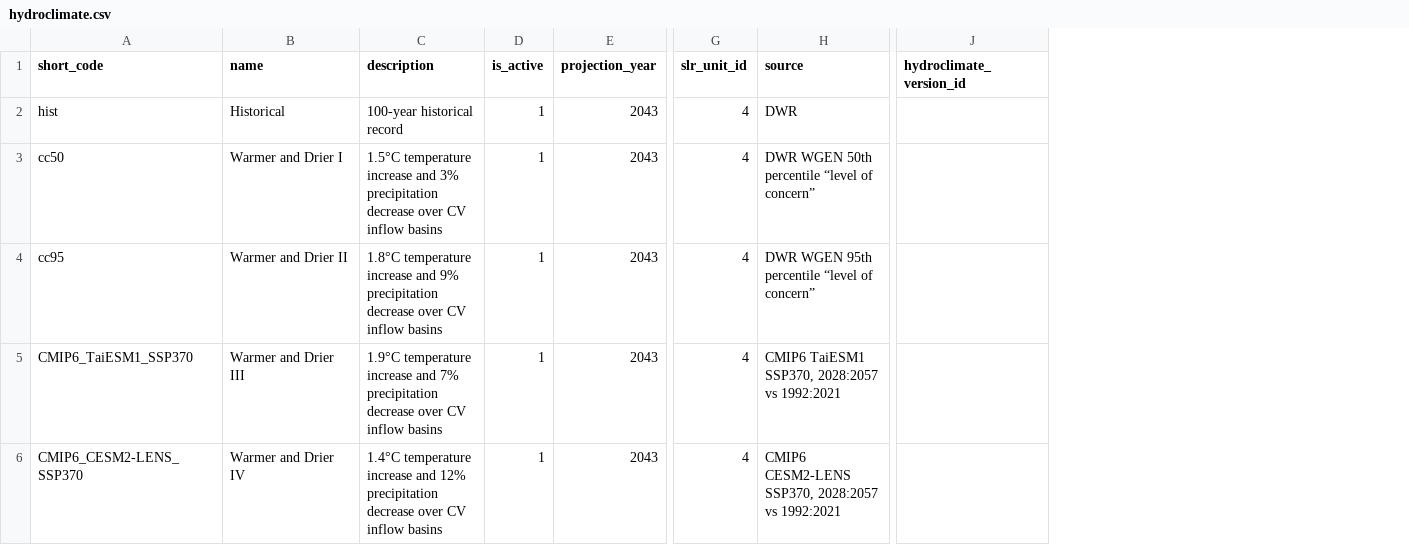
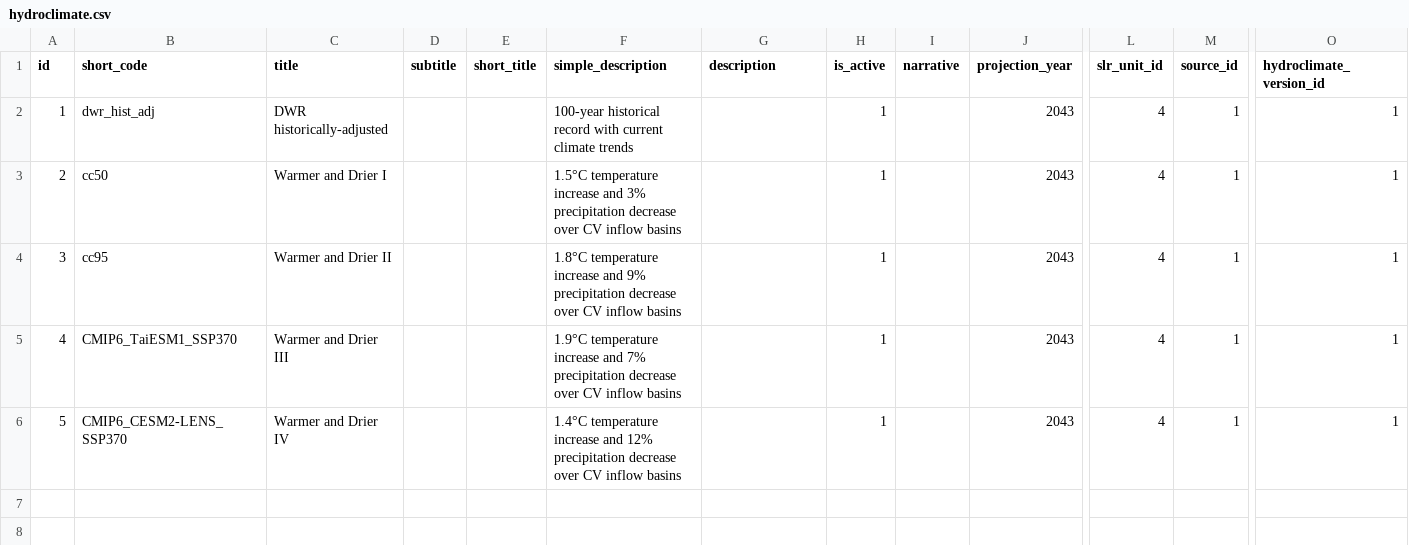
Before and after one commit to berkeley-gif/coeqwal-backend, a CSV file: database/seed_tables/07_hydroclimate/hydroclimate.csv, drawn as a sheet; only a part is shown, gaps mark what is left out; removed rows and columns are numbered as before the commit, all else as after; the diff names each change by its address in the sheet, - before the commit and + after, or states it on an @@ line.

```diff
--- a/database/seed_tables/07_hydroclimate/hydroclimate.csv
+++ b/database/seed_tables/07_hydroclimate/hydroclimate.csv
+column A (id), rows 2-6: 1 | 2 | 3 | 4 | 5
+column D (subtitle), empty
+column E (short_title), empty
+column F (simple_description), rows 2-6: 100-year historical record with current climate trends | 1.5°C temperature increase and 3% precipitation decrease over CV inflow basins | 1.8°C temperature increase and 9% precipitation decrease over CV inflow basins | 1.9°C temperature increase and 7% precipitation decrease over CV inflow basins | 1.4°C temperature increase and 12% precipitation decrease over CV inflow basins
+column I (narrative), empty
-column H (source), rows 2-6: DWR | DWR WGEN 50th percentile “level of concern” | DWR WGEN 95th percentile “level of concern” | CMIP6 TaiESM1 SSP370, 2028:2057 vs 1992:2021 | CMIP6 CESM2-LENS SSP370, 2028:2057 vs 1992:2021
+column M (source_id), rows 2-6: all 1
-C1: name
+C1: title
-B2 (short_code): hist
+B2 (short_code): dwr_hist_adj
-C2 (title): Historical
+C2 (title): DWR historically-adjusted
-G2 (description): 100-year historical record
+G2 (description): (empty)
-O2:O6 (hydroclimate_version_id): (empty)
+O2:O6 (hydroclimate_version_id): 1
-G3 (description): 1.5°C temperature increase and 3% precipitation decrease over CV inflow basins
+G3 (description): (empty)
-G4 (description): 1.8°C temperature increase and 9% precipitation decrease over CV inflow basins
+G4 (description): (empty)
-G5 (description): 1.9°C temperature increase and 7% precipitation decrease over CV inflow basins
+G5 (description): (empty)
-G6 (description): 1.4°C temperature increase and 12% precipitation decrease over CV inflow basins
+G6 (description): (empty)
```
Also changed, not shown: database/seed_tables/00_versioning/domain_family_map.csv, database/seed_tables/00_versioning/version.csv, 6 other files.
